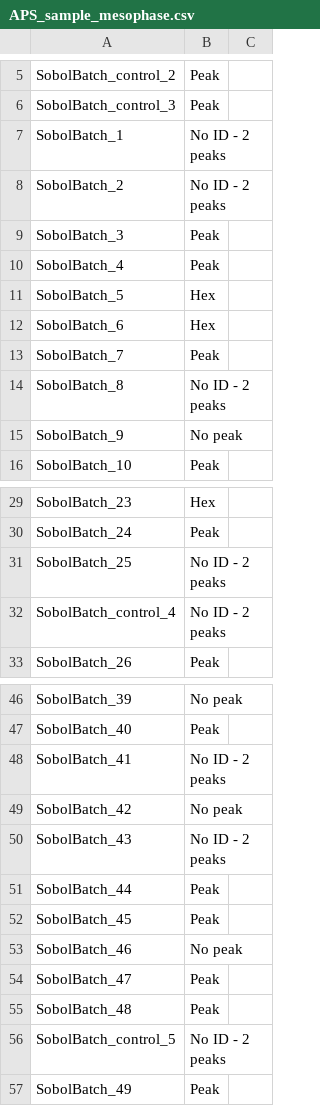
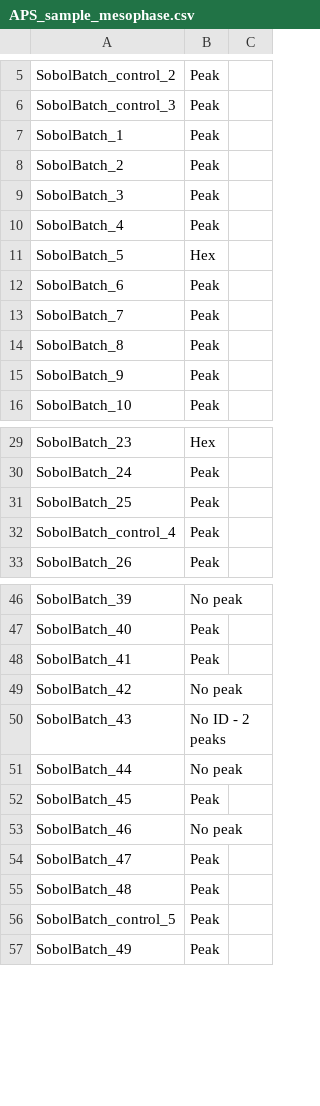
Before and after one commit to pozzo-research-group/silica-np-synthesis, a CSV file: APS_data_analysis/APS_sample_mesophase.csv, drawn as a sheet; only a part is shown, gaps mark what is left out; the diff covers the shown part only.

```diff
--- a/APS_data_analysis/APS_sample_mesophase.csv
+++ b/APS_data_analysis/APS_sample_mesophase.csv
@@ -6,4 +6,4 @@ SobolBatch_control_2,Peak,
 SobolBatch_control_3,Peak,
-SobolBatch_1,No ID - 2 peaks,
-SobolBatch_2,No ID - 2 peaks,
+SobolBatch_1,Peak,
+SobolBatch_2,Peak,
 SobolBatch_3,Peak,
@@ -11,6 +11,6 @@ SobolBatch_4,Peak,
 SobolBatch_5,Hex,
-SobolBatch_6,Hex,
+SobolBatch_6,Peak,
 SobolBatch_7,Peak,
-SobolBatch_8,No ID - 2 peaks,
-SobolBatch_9,No peak,
+SobolBatch_8,Peak,
+SobolBatch_9,Peak,
 SobolBatch_10,Peak,
@@ -30,4 +30,4 @@ SobolBatch_23,Hex,
 SobolBatch_24,Peak,
-SobolBatch_25,No ID - 2 peaks,
-SobolBatch_control_4,No ID - 2 peaks,
+SobolBatch_25,Peak,
+SobolBatch_control_4,Peak,
 SobolBatch_26,Peak,
@@ -47,6 +47,6 @@ SobolBatch_39,No peak,
 SobolBatch_40,Peak,
-SobolBatch_41,No ID - 2 peaks,
+SobolBatch_41,Peak,
 SobolBatch_42,No peak,
 SobolBatch_43,No ID - 2 peaks,
-SobolBatch_44,Peak,
+SobolBatch_44,No peak,
 SobolBatch_45,Peak,
@@ -55,3 +55,3 @@ SobolBatch_47,Peak,
 SobolBatch_48,Peak,
-SobolBatch_control_5,No ID - 2 peaks,
+SobolBatch_control_5,Peak,
 SobolBatch_49,Peak,
```
Also changed, not shown: 1 edited cell elsewhere in this file, 4 other files.
